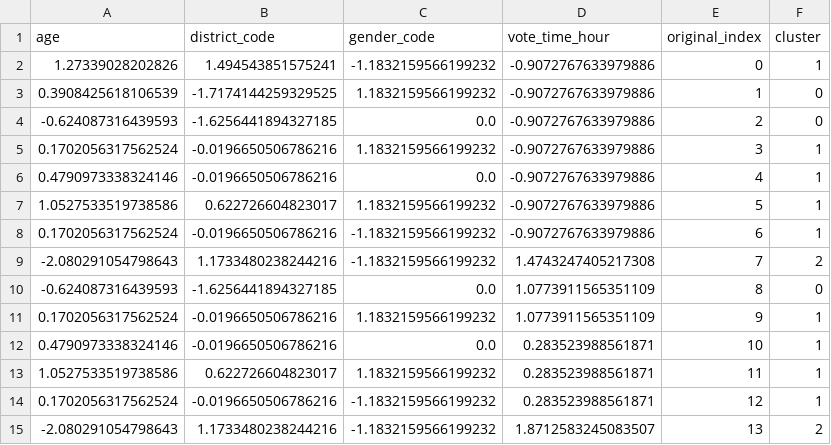
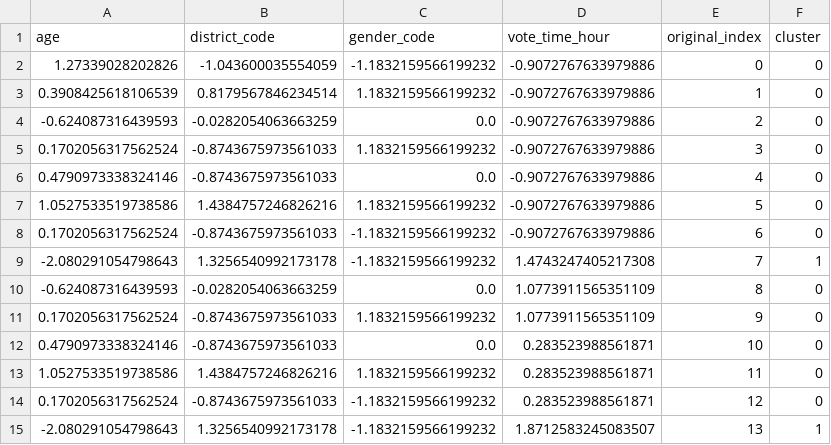
Before and after one commit to nikeshh-x/Online-Voting-System, a CSV file: backend/clustered_data.csv, drawn as a sheet.

```diff
--- a/backend/clustered_data.csv
+++ b/backend/clustered_data.csv
@@ -1,15 +1,15 @@
 age,district_code,gender_code,vote_time_hour,original_index,cluster
-1.27339028202826,1.494543851575241,-1.1832159566199232,-0.9072767633979886,0,1
-0.3908425618106539,-1.7174144259329525,1.1832159566199232,-0.9072767633979886,1,0
--0.624087316439593,-1.6256441894327185,0.0,-0.9072767633979886,2,0
-0.1702056317562524,-0.0196650506786216,1.1832159566199232,-0.9072767633979886,3,1
-0.4790973338324146,-0.0196650506786216,0.0,-0.9072767633979886,4,1
-1.0527533519738586,0.622726604823017,1.1832159566199232,-0.9072767633979886,5,1
-0.1702056317562524,-0.0196650506786216,-1.1832159566199232,-0.9072767633979886,6,1
--2.080291054798643,1.1733480238244216,-1.1832159566199232,1.4743247405217308,7,2
--0.624087316439593,-1.6256441894327185,0.0,1.0773911565351109,8,0
-0.1702056317562524,-0.0196650506786216,1.1832159566199232,1.0773911565351109,9,1
-0.4790973338324146,-0.0196650506786216,0.0,0.283523988561871,10,1
-1.0527533519738586,0.622726604823017,1.1832159566199232,0.283523988561871,11,1
-0.1702056317562524,-0.0196650506786216,-1.1832159566199232,0.283523988561871,12,1
--2.080291054798643,1.1733480238244216,-1.1832159566199232,1.8712583245083507,13,2
+1.27339028202826,-1.043600035554059,-1.1832159566199232,-0.9072767633979886,0,0
+0.3908425618106539,0.8179567846234514,1.1832159566199232,-0.9072767633979886,1,0
+-0.624087316439593,-0.0282054063663259,0.0,-0.9072767633979886,2,0
+0.1702056317562524,-0.8743675973561033,1.1832159566199232,-0.9072767633979886,3,0
+0.4790973338324146,-0.8743675973561033,0.0,-0.9072767633979886,4,0
+1.0527533519738586,1.4384757246826216,1.1832159566199232,-0.9072767633979886,5,0
+0.1702056317562524,-0.8743675973561033,-1.1832159566199232,-0.9072767633979886,6,0
+-2.080291054798643,1.3256540992173178,-1.1832159566199232,1.4743247405217308,7,1
+-0.624087316439593,-0.0282054063663259,0.0,1.0773911565351109,8,0
+0.1702056317562524,-0.8743675973561033,1.1832159566199232,1.0773911565351109,9,0
+0.4790973338324146,-0.8743675973561033,0.0,0.283523988561871,10,0
+1.0527533519738586,1.4384757246826216,1.1832159566199232,0.283523988561871,11,0
+0.1702056317562524,-0.8743675973561033,-1.1832159566199232,0.283523988561871,12,0
+-2.080291054798643,1.3256540992173178,-1.1832159566199232,1.8712583245083507,13,1
```
Also changed, not shown: backend/prepared_data.csv, backend/voting_data.csv, 10 other files.
